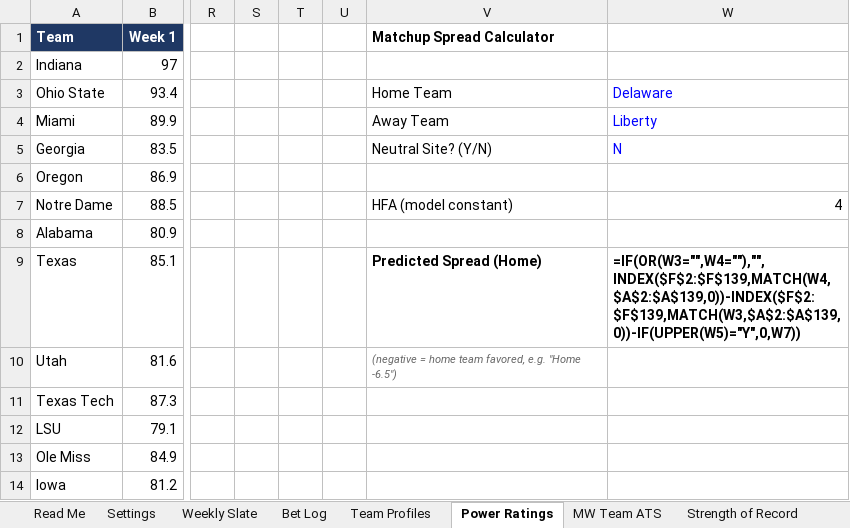
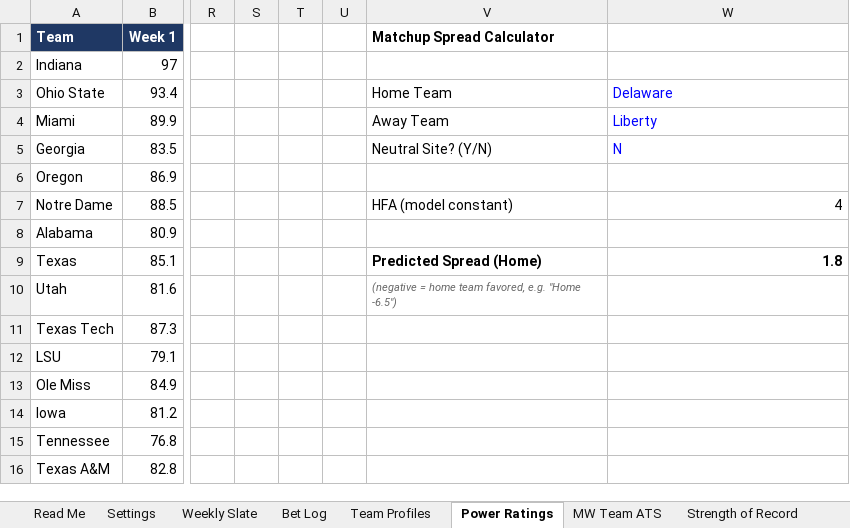
Before and after one commit to colea223/mdubcapping, an Excel workbook: excel/MW_Handicapping_Tracker.xlsx, sheet Power Ratings, drawn as a sheet; only a part is shown, gaps mark what is left out; the shorter side is filled out with more unchanged rows; values as stored, in another font and other column widths than the file's, no borders; formulas without a stored value are shown as written; the diff names each change by its address in the sheet, - before the commit and + after, or states it on an @@ line.

```diff
--- a/excel/MW_Handicapping_Tracker.xlsx (sheet Power Ratings)
+++ b/excel/MW_Handicapping_Tracker.xlsx (sheet Power Ratings)
-W9: =IF(OR(W3="",W4=""),"",INDEX($F$2:$F$139,MATCH(W4,$A$2:$A$139,0))-INDEX($F$2:$F$139,MATCH(W3,$A$2:$A$139,0))-IF(UPPER(W5)="Y",0,W7))
+W9: 1.8
```
Also changed, not shown: sheet Bet Log, sheet Weekly Slate.
